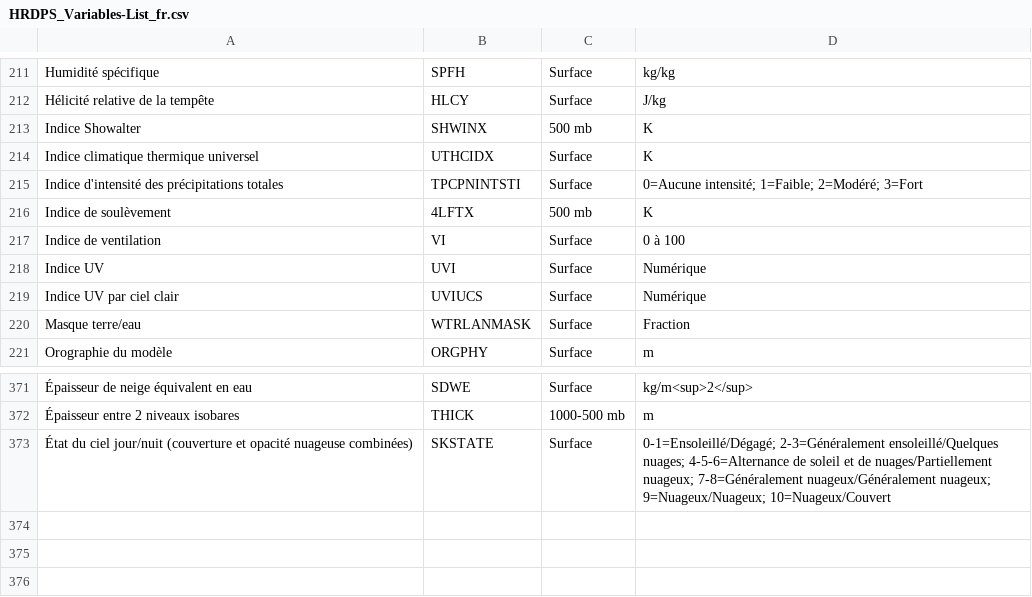
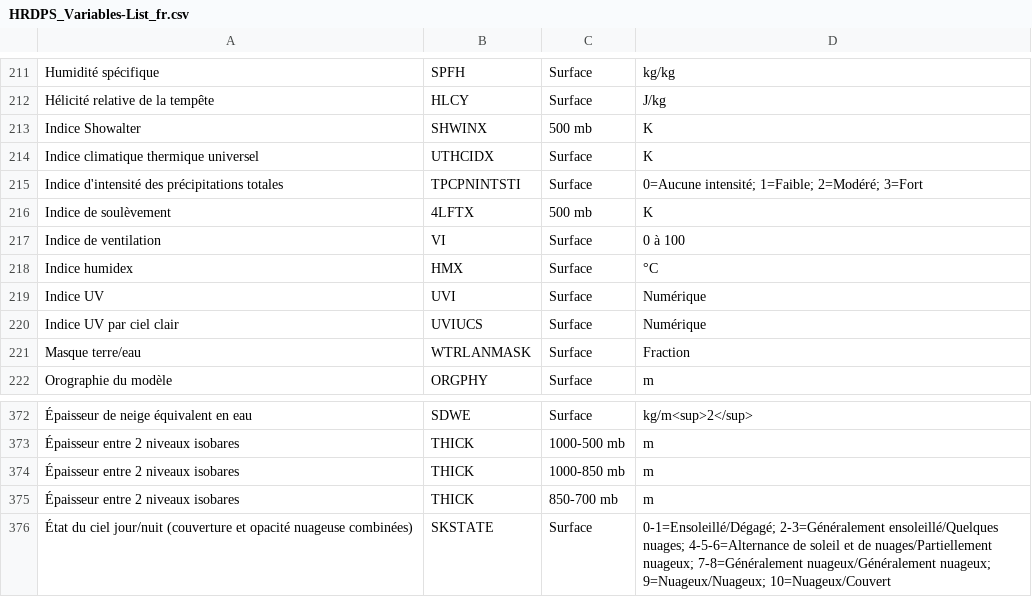
Before and after one commit to ECCC-MSC/open-data, a CSV file: docs/assets/csv/HRDPS_Variables-List_fr.csv, drawn as a sheet; only a part is shown, gaps mark what is left out; the diff names each change by its address in the sheet, - before the commit and + after, or states it on an @@ line.

Commit message:
Updated HRDPS and RDPS variable tables

```diff
--- a/docs/assets/csv/HRDPS_Variables-List_fr.csv
+++ b/docs/assets/csv/HRDPS_Variables-List_fr.csv
+row 218: Indice humidex | HMX | Surface | °C
+row 374: Épaisseur entre 2 niveaux isobares | THICK | 1000-850 mb | m
+row 375: Épaisseur entre 2 niveaux isobares | THICK | 850-700 mb | m
```
